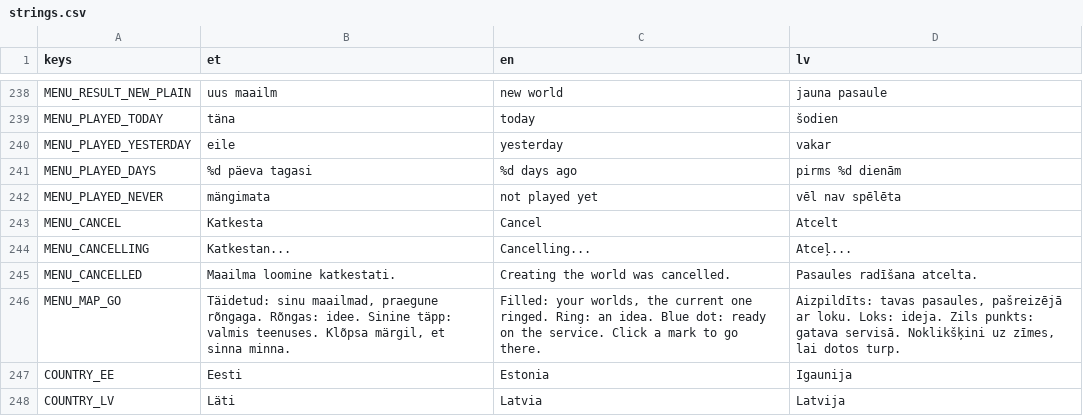
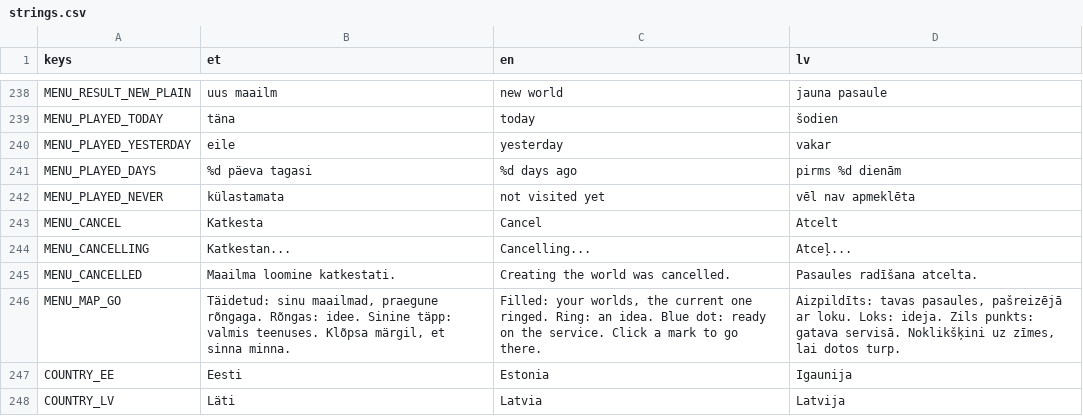
Before and after one commit to livenson/vakuraamat, a CSV file: assets/i18n/strings.csv, drawn as a sheet; only a part is shown, gaps mark what is left out.

Commit message:
A new Latvian world downloads one laser sheet instead of four. It is centred on the LĢIA sheet holding the searched place (sources.Latvia.place -> fetch_tile_lv.place_center; the service keeps the place as terrain.focus and the start is found around it), so it overhangs that sheet by ~12 m a side, and a sheet whose share of a tile is under SKIP_M = 40 m is not downloaded (select_sheets, from the exact tile square rather than the padded box, which also stops the 5th/6th-sheet over-fetch): the strip is filled from the ground beside it and kept out of open water (skipped_mask). Cēsis: 4 sheets, 1242 MB -> 1 sheet, 299 MB; the whole job 130 s; start 18 m from the address, which is 485 m off the centre; the filled strips no steeper than the interior (p99 step 0.68 m vs 0.85 m) and no water. Downloading the four side by side was measured and does not help (5.4 MB/s alone, 5.5 MB/s total). The estimate uses the same placement; streamed neighbours and rebuilds are never moved; the menu matches a search against a world's square rather than 400 m of its centre. The grids turn by at most 0.1 degree across Latvia (the docstring said 2.5). Locations page: the list buttons clear the scrollbar, 'Play' is 'Go', 'not played yet' is 'not visited yet'. pipeline_test checks the sheet choice offline and now runs with the service venv

```diff
--- a/assets/i18n/strings.csv
+++ b/assets/i18n/strings.csv
@@ -241,3 +241,3 @@ MENU_PLAYED_YESTERDAY,eile,yesterday,vakar
 MENU_PLAYED_DAYS,%d päeva tagasi,%d days ago,pirms %d dienām
-MENU_PLAYED_NEVER,mängimata,not played yet,vēl nav spēlēta
+MENU_PLAYED_NEVER,külastamata,not visited yet,vēl nav apmeklēta
 MENU_CANCEL,Katkesta,Cancel,Atcelt
```
Also changed, not shown: 13 other files.
